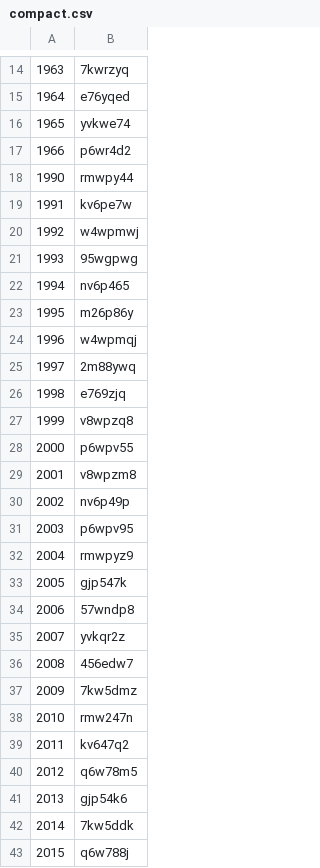
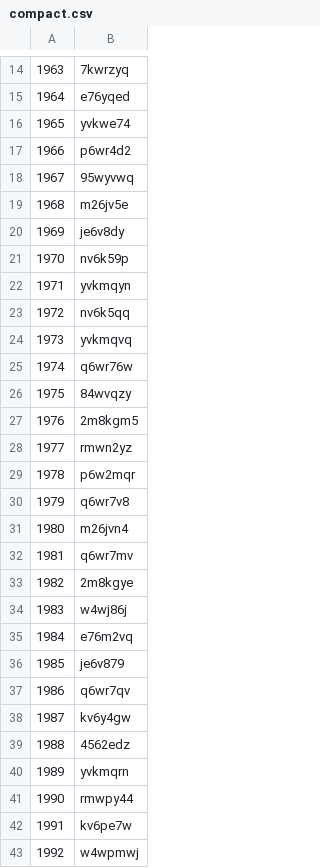
Before and after one commit to pcarbonn/pcarbonn.github.io, a CSV file: public/compact.csv, drawn as a sheet; only a part is shown, gaps mark what is left out; the shorter side is filled out with more unchanged rows; the diff names each change by its address in the sheet, - before the commit and + after, or states it on an @@ line.

```diff
--- a/public/compact.csv
+++ b/public/compact.csv
+row 18: 1967 | 95wyvwq
+row 19: 1968 | m26jv5e
+row 20: 1969 | je6v8dy
+row 21: 1970 | nv6k59p
+row 22: 1971 | yvkmqyn
+row 23: 1972 | nv6k5qq
+row 24: 1973 | yvkmqvq
+row 25: 1974 | q6wr76w
+row 26: 1975 | 84wvqzy
+row 27: 1976 | 2m8kgm5
+row 28: 1977 | rmwn2yz
+row 29: 1978 | p6w2mqr
+row 30: 1979 | q6wr7v8
+row 31: 1980 | m26jvn4
+row 32: 1981 | q6wr7mv
+row 33: 1982 | 2m8kgye
+row 34: 1983 | w4wj86j
+row 35: 1984 | e76m2vq
+row 36: 1985 | je6v879
+row 37: 1986 | q6wr7qv
+row 38: 1987 | kv6y4gw
+row 39: 1988 | 4562edz
+row 40: 1989 | yvkmqrn
```
Also changed, not shown: 1 other file.
